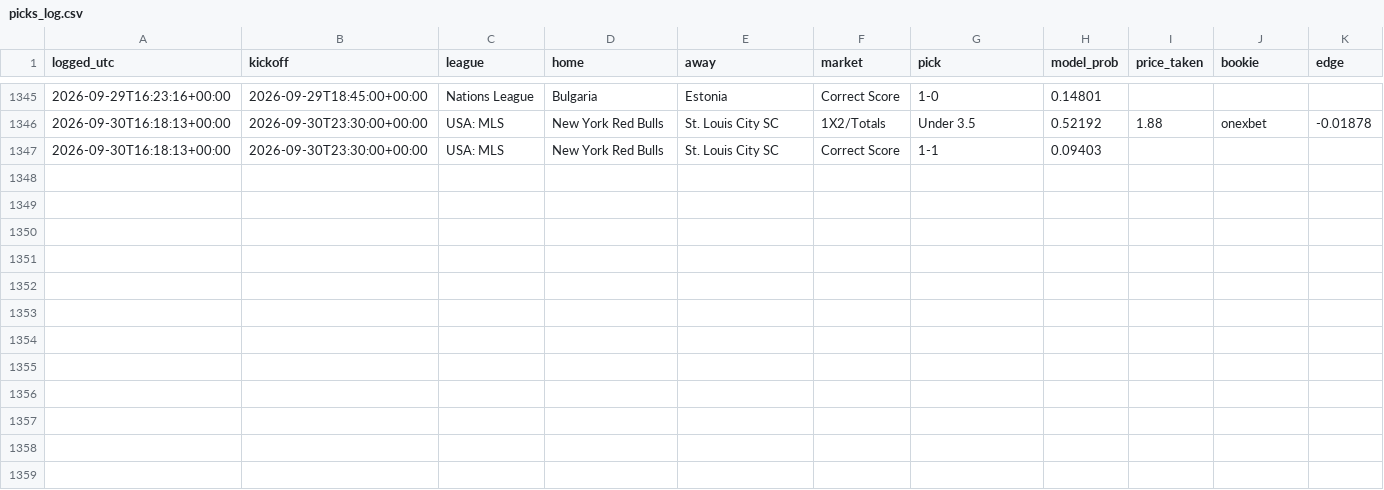
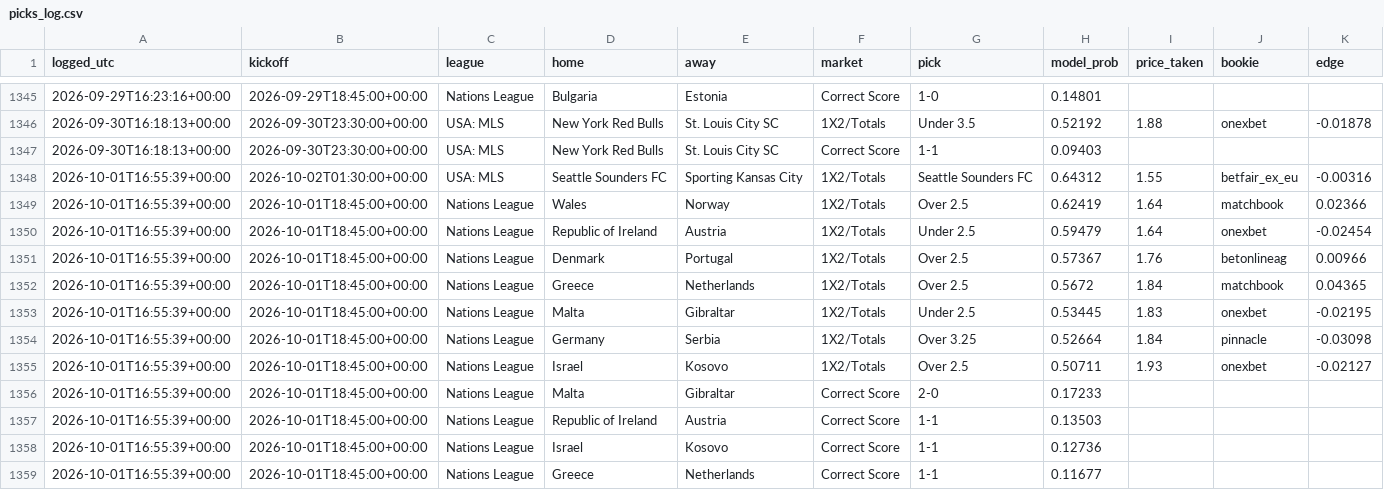
Before and after one commit to joshuajoshuajaja/jaja123, a CSV file: data/picks_log.csv, drawn as a sheet; only a part is shown, gaps mark what is left out.

```diff
--- a/data/picks_log.csv
+++ b/data/picks_log.csv
@@ -1347 +1347,13 @@ logged_utc,kickoff,league,home,away,market,pick,model_prob,price_taken,bookie,ed
 2026-09-30T16:18:13+00:00,2026-09-30T23:30:00+00:00,USA: MLS,New York Red Bulls,St. Louis City SC,Correct Score,1-1,0.09403,,,
+2026-10-01T16:55:39+00:00,2026-10-02T01:30:00+00:00,USA: MLS,Seattle Sounders FC,Sporting Kansas City,1X2/Totals,Seattle Sounders FC,0.64312,1.55,betfair_ex_eu,-0.00316
+2026-10-01T16:55:39+00:00,2026-10-01T18:45:00+00:00,Nations League,Wales,Norway,1X2/Totals,Over 2.5,0.62419,1.64,matchbook,0.02366
+2026-10-01T16:55:39+00:00,2026-10-01T18:45:00+00:00,Nations League,Republic of Ireland,Austria,1X2/Totals,Under 2.5,0.59479,1.64,onexbet,-0.02454
+2026-10-01T16:55:39+00:00,2026-10-01T18:45:00+00:00,Nations League,Denmark,Portugal,1X2/Totals,Over 2.5,0.57367,1.76,betonlineag,0.00966
+2026-10-01T16:55:39+00:00,2026-10-01T18:45:00+00:00,Nations League,Greece,Netherlands,1X2/Totals,Over 2.5,0.5672,1.84,matchbook,0.04365
+2026-10-01T16:55:39+00:00,2026-10-01T18:45:00+00:00,Nations League,Malta,Gibraltar,1X2/Totals,Under 2.5,0.53445,1.83,onexbet,-0.02195
+2026-10-01T16:55:39+00:00,2026-10-01T18:45:00+00:00,Nations League,Germany,Serbia,1X2/Totals,Over 3.25,0.52664,1.84,pinnacle,-0.03098
+2026-10-01T16:55:39+00:00,2026-10-01T18:45:00+00:00,Nations League,Israel,Kosovo,1X2/Totals,Over 2.5,0.50711,1.93,onexbet,-0.02127
+2026-10-01T16:55:39+00:00,2026-10-01T18:45:00+00:00,Nations League,Malta,Gibraltar,Correct Score,2-0,0.17233,,,
+2026-10-01T16:55:39+00:00,2026-10-01T18:45:00+00:00,Nations League,Republic of Ireland,Austria,Correct Score,1-1,0.13503,,,
+2026-10-01T16:55:39+00:00,2026-10-01T18:45:00+00:00,Nations League,Israel,Kosovo,Correct Score,1-1,0.12736,,,
+2026-10-01T16:55:39+00:00,2026-10-01T18:45:00+00:00,Nations League,Greece,Netherlands,Correct Score,1-1,0.11677,,,
```
Also changed, not shown: 8 other files.
